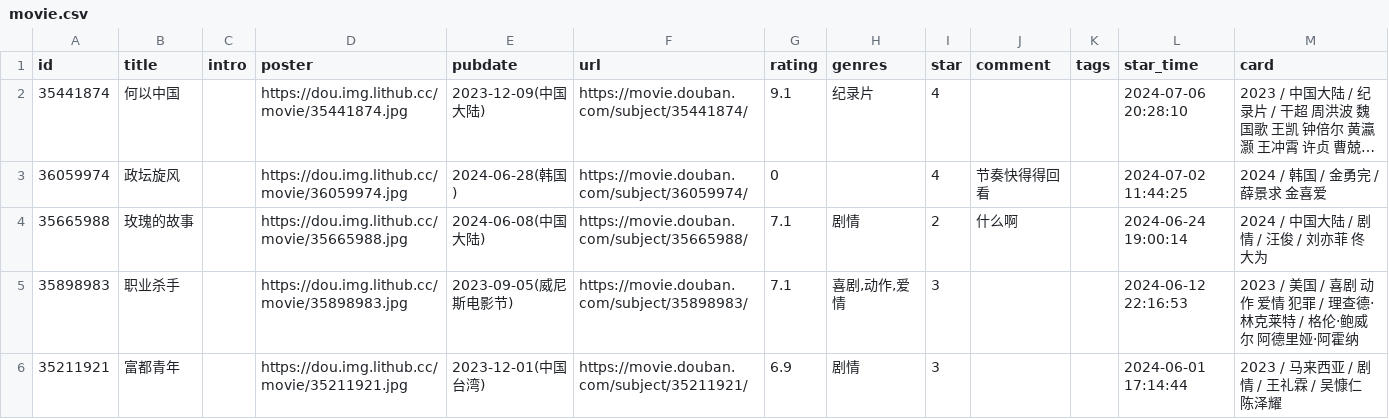
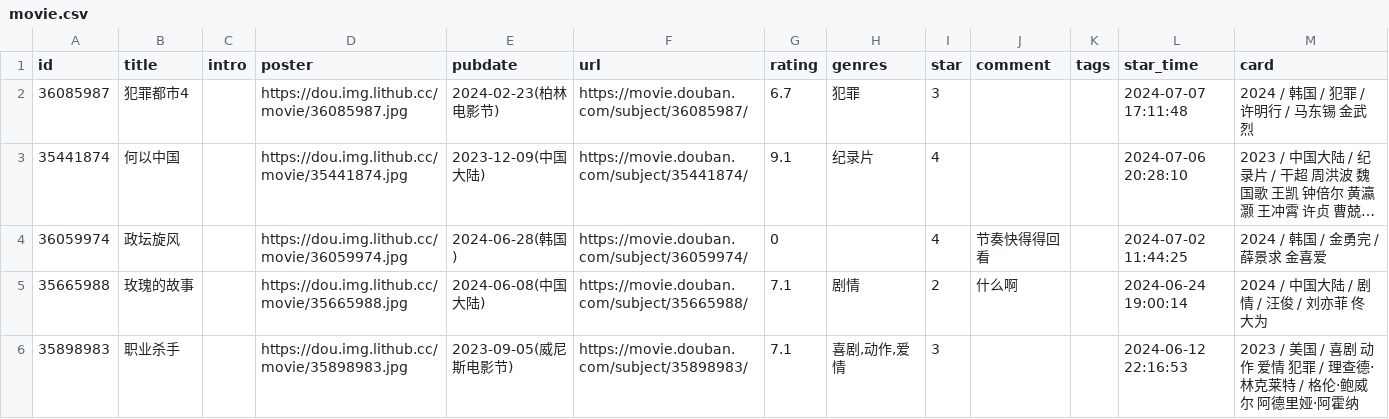
Before and after one commit to blue-isle/home, a CSV file: data/douban/movie.csv, drawn as a sheet; only a part is shown; the shorter side is filled out with more unchanged rows; long unchanged cells end in …; the diff names each change by its address in the sheet, - before the commit and + after, or states it on an @@ line.

Commit message:
chore: update douban data

```diff
--- a/data/douban/movie.csv
+++ b/data/douban/movie.csv
+row 2: 36085987 | 犯罪都市4 |  | https://dou.img.lithub.cc/movie/36085987.jpg | 2024-02-23(柏林电影节) | https://movie.douban.com/subject/36085987/ | 6.7 | 犯罪 | 3 |  |  | 2024-07-07 17:11:48 | 2024 / 韩国 / 犯罪 / 许明行 / 马东锡 金武烈
```
